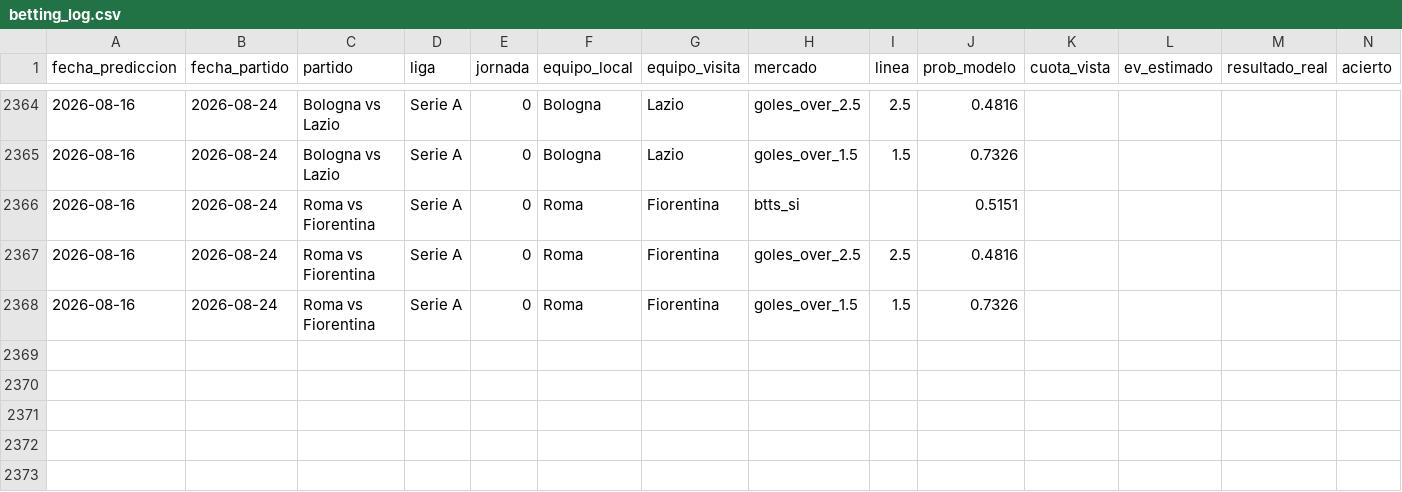
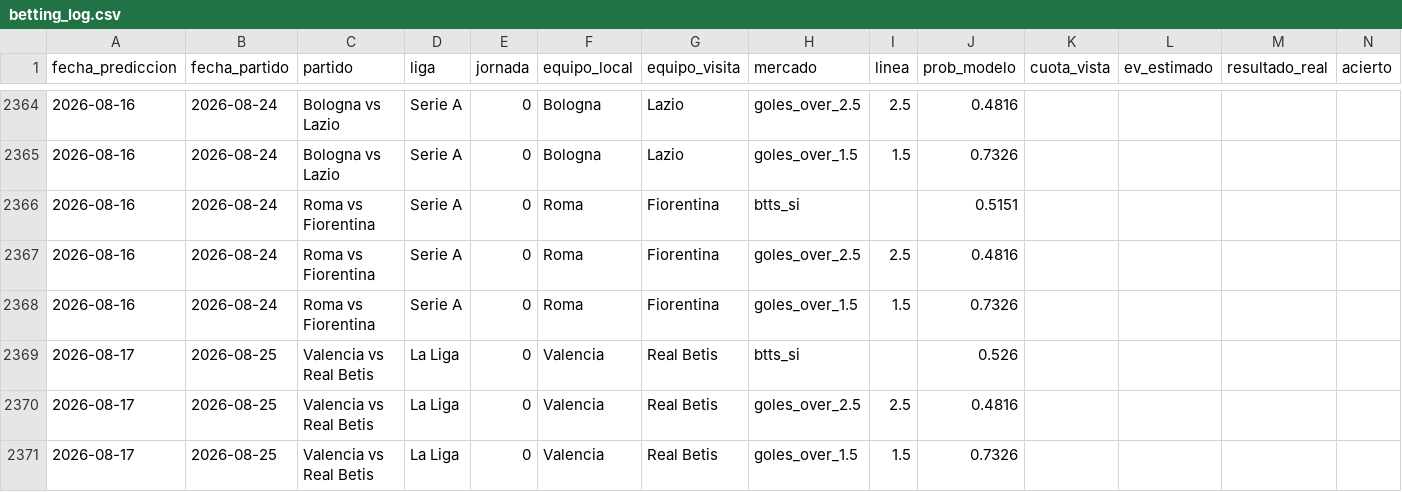
Before and after one commit to MauCarVaz1995/LigaMX, a CSV file: data/processed/betting_log.csv, drawn as a sheet; only a part is shown, gaps mark what is left out; rows hold the shown columns only; the diff names each change by its address in the sheet, - before the commit and + after, or states it on an @@ line.

```diff
--- a/data/processed/betting_log.csv
+++ b/data/processed/betting_log.csv
+row 2369: 2026-08-17 | 2026-08-25 | Valencia vs Real Betis | La Liga | 0 | Valencia | Real Betis | btts_si |  | 0.526
+row 2370: 2026-08-17 | 2026-08-25 | Valencia vs Real Betis | La Liga | 0 | Valencia | Real Betis | goles_over_2.5 | 2.5 | 0.4816
+row 2371: 2026-08-17 | 2026-08-25 | Valencia vs Real Betis | La Liga | 0 | Valencia | Real Betis | goles_over_1.5 | 1.5 | 0.7326
```
Also changed, not shown: data/processed/predicciones_log.csv, 10 other files.
